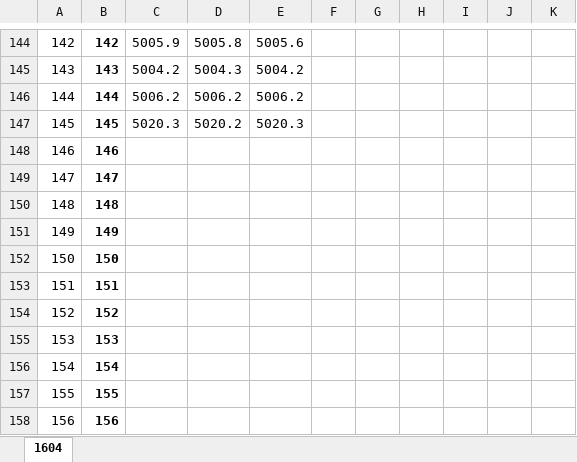
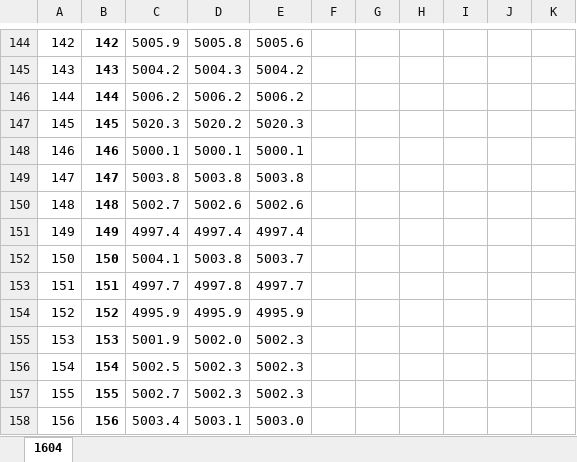
Before and after one commit to tinoswe/Masse_2017, an Excel workbook: Data/1685_MOB.xlsx, sheet 1604, drawn as a sheet; only a part is shown, gaps mark what is left out; values as stored, in another font and other column widths than the file's, no borders; the diff covers the shown part only; the diff names each change by its address in the sheet, - before the commit and + after, or states it on an @@ line.

```diff
--- a/Data/1685_MOB.xlsx (sheet 1604)
+++ b/Data/1685_MOB.xlsx (sheet 1604)
-C148: (empty)
+C148: 5000.1
-D148: (empty)
+D148: 5000.1
-E148: (empty)
+E148: 5000.1
-C149: (empty)
+C149: 5003.8
-D149: (empty)
+D149: 5003.8
-E149: (empty)
+E149: 5003.8
-C150: (empty)
+C150: 5002.7
-D150: (empty)
+D150: 5002.6
-E150: (empty)
+E150: 5002.6
-C151: (empty)
+C151: 4997.4
-D151: (empty)
+D151: 4997.4
-E151: (empty)
+E151: 4997.4
-C152: (empty)
+C152: 5004.1
-D152: (empty)
+D152: 5003.8
-E152: (empty)
+E152: 5003.7
-C153: (empty)
+C153: 4997.7
-D153: (empty)
+D153: 4997.8
-E153: (empty)
+E153: 4997.7
-C154: (empty)
+C154: 4995.9
-D154: (empty)
+D154: 4995.9
-E154: (empty)
+E154: 4995.9
-C155: (empty)
+C155: 5001.9
-D155: (empty)
+D155: 5002.0
-E155:E157: (empty)
+E155:E157: 5002.3
-C156: (empty)
+C156: 5002.5
-D156:D157: (empty)
+D156:D157: 5002.3
-C157: (empty)
+C157: 5002.7
-C158: (empty)
+C158: 5003.4
-D158: (empty)
+D158: 5003.1
-E158: (empty)
+E158: 5003.0
```
Also changed, not shown: 181 added rows and 486 edited cells elsewhere in this sheet, Data/1686_MOB.xlsx, 7 other files.
